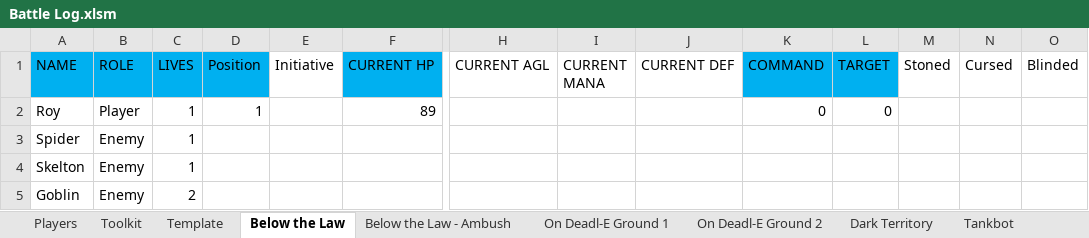
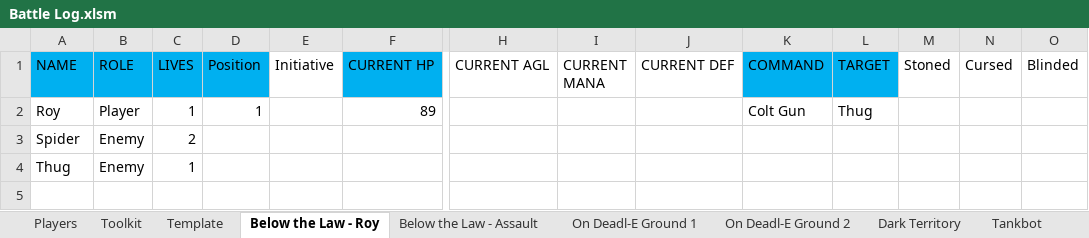
Before and after one commit to ActionIV/pillar, an Excel workbook: Battle Log.xlsm, sheet Below the Law - Roy, drawn as a sheet; only a part is shown, gaps mark what is left out; values as stored, in another font and other column widths than the file's, no borders; rows hold the shown columns only; the diff names each change by its address in the sheet, - before the commit and + after, or states it on an @@ line.

```diff
--- a/Battle Log.xlsm (sheet Below the Law - Roy)
+++ b/Battle Log.xlsm (sheet Below the Law - Roy)
-sheet tab: Below the Law
+sheet tab: Below the Law - Roy
-sheet tab: Below the Law - Ambush
+sheet tab: Below the Law - Assault
-K2 (COMMAND): 0
+K2 (COMMAND): Colt Gun
-L2 (TARGET): 0
+L2 (TARGET): Thug
-C3 (LIVES): 1
+C3 (LIVES): 2
-A4 (NAME): Skelton
+A4 (NAME): Thug
-row 5: Goblin | Enemy | 2
```
Also changed, not shown: sheet Toolkit, sheet Players, sheet Below the Law - Assault, sheet Dark Territory, sheet On Deadl-E Ground 1, sheet On Deadl-E Ground 2, 1 more sheet, formulas that keep their value, Battle Results.xlsx, FFL2 Data.xlsx, 3 other files.
